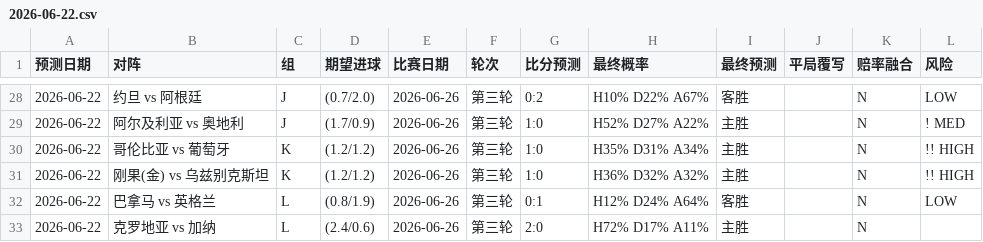
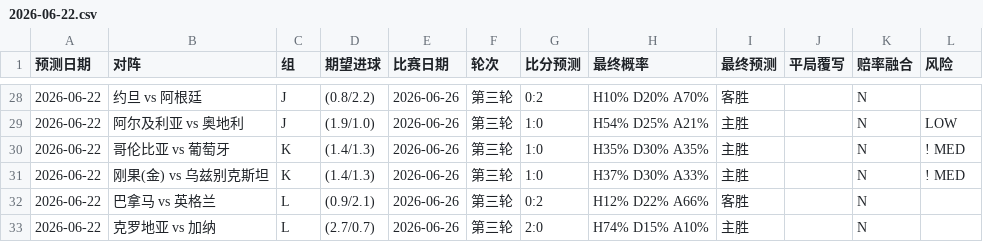
Before and after one commit to huangjialing0010/worldcup-2026-predict, a CSV file: output/daily/2026-06-22.csv, drawn as a sheet; only a part is shown, gaps mark what is left out; the diff covers the shown part only.

```diff
--- a/output/daily/2026-06-22.csv
+++ b/output/daily/2026-06-22.csv
@@ -28,6 +28,6 @@
-2026-06-22,约旦 vs 阿根廷,J,(0.7/2.0),2026-06-26,第三轮,0:2,H10% D22% A67%,客胜,,N,  LOW
-2026-06-22,阿尔及利亚 vs 奥地利,J,(1.7/0.9),2026-06-26,第三轮,1:0,H52% D27% A22%,主胜,,N,! MED
-2026-06-22,哥伦比亚 vs 葡萄牙,K,(1.2/1.2),2026-06-26,第三轮,1:0,H35% D31% A34%,主胜,,N,!! HIGH
-2026-06-22,刚果(金) vs 乌兹别克斯坦,K,(1.2/1.2),2026-06-26,第三轮,1:0,H36% D32% A32%,主胜,,N,!! HIGH
-2026-06-22,巴拿马 vs 英格兰,L,(0.8/1.9),2026-06-26,第三轮,0:1,H12% D24% A64%,客胜,,N,  LOW
-2026-06-22,克罗地亚 vs 加纳,L,(2.4/0.6),2026-06-26,第三轮,2:0,H72% D17% A11%,主胜,,N,
+2026-06-22,约旦 vs 阿根廷,J,(0.8/2.2),2026-06-26,第三轮,0:2,H10% D20% A70%,客胜,,N,
+2026-06-22,阿尔及利亚 vs 奥地利,J,(1.9/1.0),2026-06-26,第三轮,1:0,H54% D25% A21%,主胜,,N,  LOW
+2026-06-22,哥伦比亚 vs 葡萄牙,K,(1.4/1.3),2026-06-26,第三轮,1:0,H35% D30% A35%,主胜,,N,! MED
+2026-06-22,刚果(金) vs 乌兹别克斯坦,K,(1.4/1.3),2026-06-26,第三轮,1:0,H37% D30% A33%,主胜,,N,! MED
+2026-06-22,巴拿马 vs 英格兰,L,(0.9/2.1),2026-06-26,第三轮,0:2,H12% D22% A66%,客胜,,N,
+2026-06-22,克罗地亚 vs 加纳,L,(2.7/0.7),2026-06-26,第三轮,2:0,H74% D15% A10%,主胜,,N,
```
Also changed, not shown: 64 edited cells elsewhere in this file, output/predictions_with_context.csv, 2 other files.
